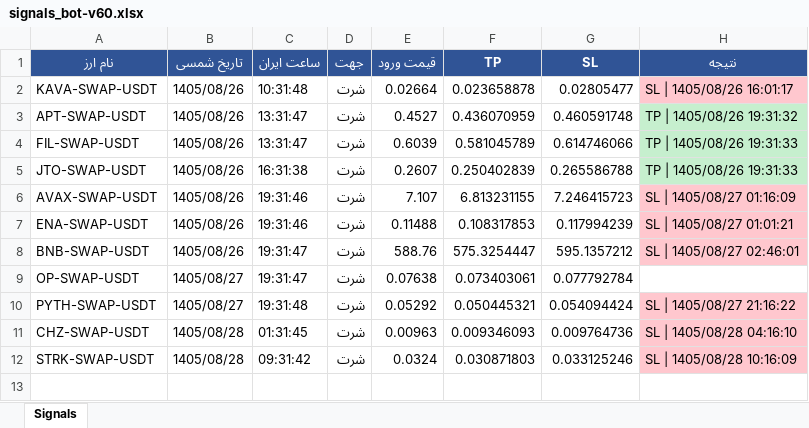
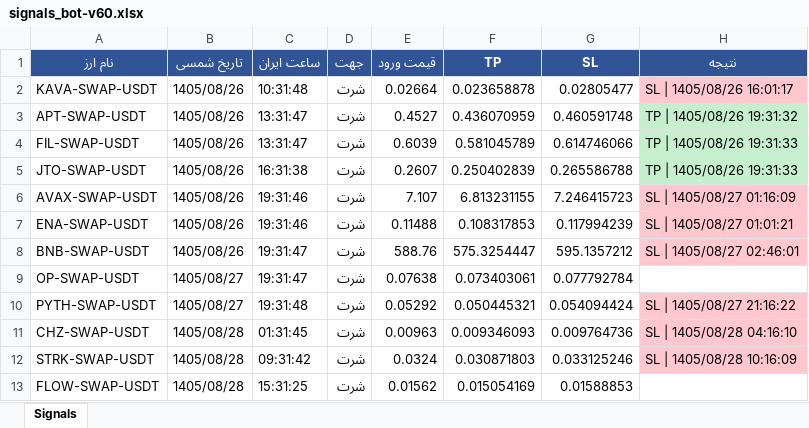
Before and after one commit to cmosircrypto-lang/Crypto-signal-bot, an Excel workbook: signals_bot-v60.xlsx, sheet Signals, drawn as a sheet; values as stored, in another font and other column widths than the file's, no borders; the diff names each change by its address in the sheet, - before the commit and + after, or states it on an @@ line.

```diff
--- a/signals_bot-v60.xlsx (sheet Signals)
+++ b/signals_bot-v60.xlsx (sheet Signals)
+row 13: FLOW-SWAP-USDT | 1405/08/28 | 15:31:25 | شرت | 0.01562 | 0.015054169 | 0.01588853
```
Also changed, not shown: signals_bot-v70.xlsx, 3 other files.
